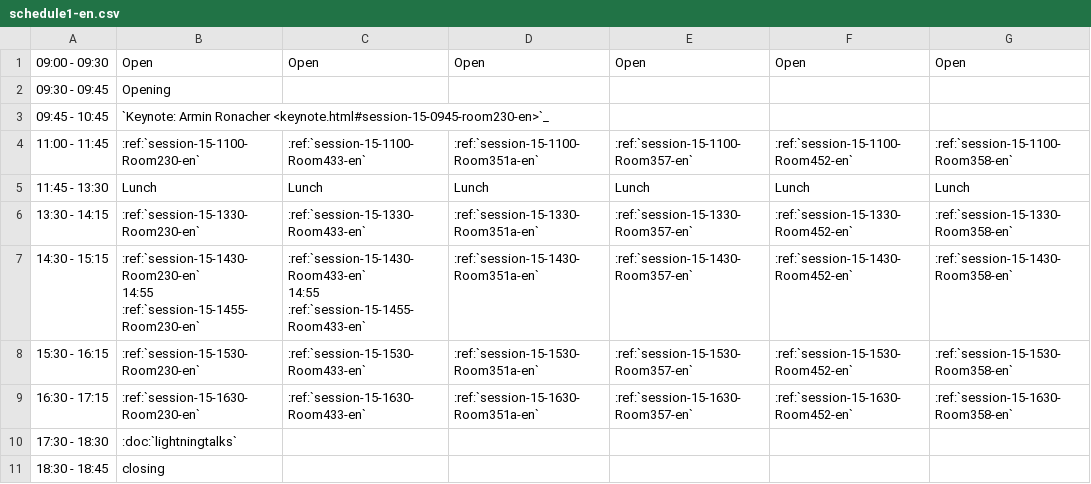
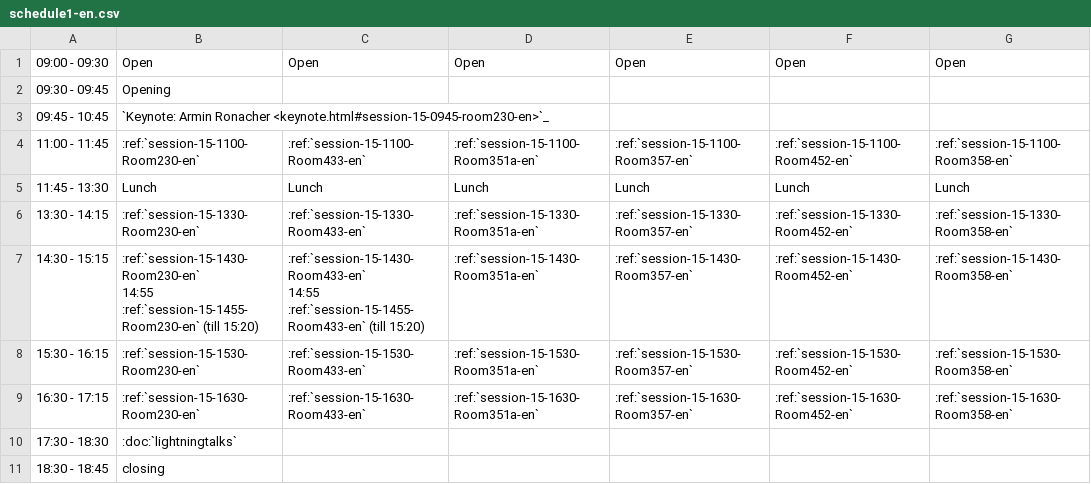
Before and after one commit to pyconjp/2012.pycon.jp, a CSV file: sphinx/en/program/schedule1-en.csv, drawn as a sheet.

Commit message:
fix timetable (2 session's end time)

```diff
--- a/sphinx/en/program/schedule1-en.csv
+++ b/sphinx/en/program/schedule1-en.csv
@@ -6,7 +6,7 @@
 13:30 - 14:15,:ref:`session-15-1330-Room230-en`,:ref:`session-15-1330-Room433-en`,:ref:`session-15-1330-Room351a-en`,:ref:`session-15-1330-Room357-en`,:ref:`session-15-1330-Room452-en`,:ref:`session-15-1330-Room358-en`
-14:30 - 15:15,":ref:`session-15-1430-Room230-en`
-
-14:55 :ref:`session-15-1455-Room230-en`",":ref:`session-15-1430-Room433-en`
-
-14:55 :ref:`session-15-1455-Room433-en`",:ref:`session-15-1430-Room351a-en`,:ref:`session-15-1430-Room357-en`,:ref:`session-15-1430-Room452-en`,:ref:`session-15-1430-Room358-en`
+14:30 - 15:15,":ref:`session-15-1430-Room230-en`
+
+14:55 :ref:`session-15-1455-Room230-en` (till 15:20)",":ref:`session-15-1430-Room433-en`
+
+14:55 :ref:`session-15-1455-Room433-en` (till 15:20)",:ref:`session-15-1430-Room351a-en`,:ref:`session-15-1430-Room357-en`,:ref:`session-15-1430-Room452-en`,:ref:`session-15-1430-Room358-en`
 15:30 - 16:15,:ref:`session-15-1530-Room230-en`,:ref:`session-15-1530-Room433-en`,:ref:`session-15-1530-Room351a-en`,:ref:`session-15-1530-Room357-en`,:ref:`session-15-1530-Room452-en`,:ref:`session-15-1530-Room358-en`
```
Also changed, not shown: convert/timetable/records.csv, sphinx/program/schedule1-ja.csv, 2 other files.
